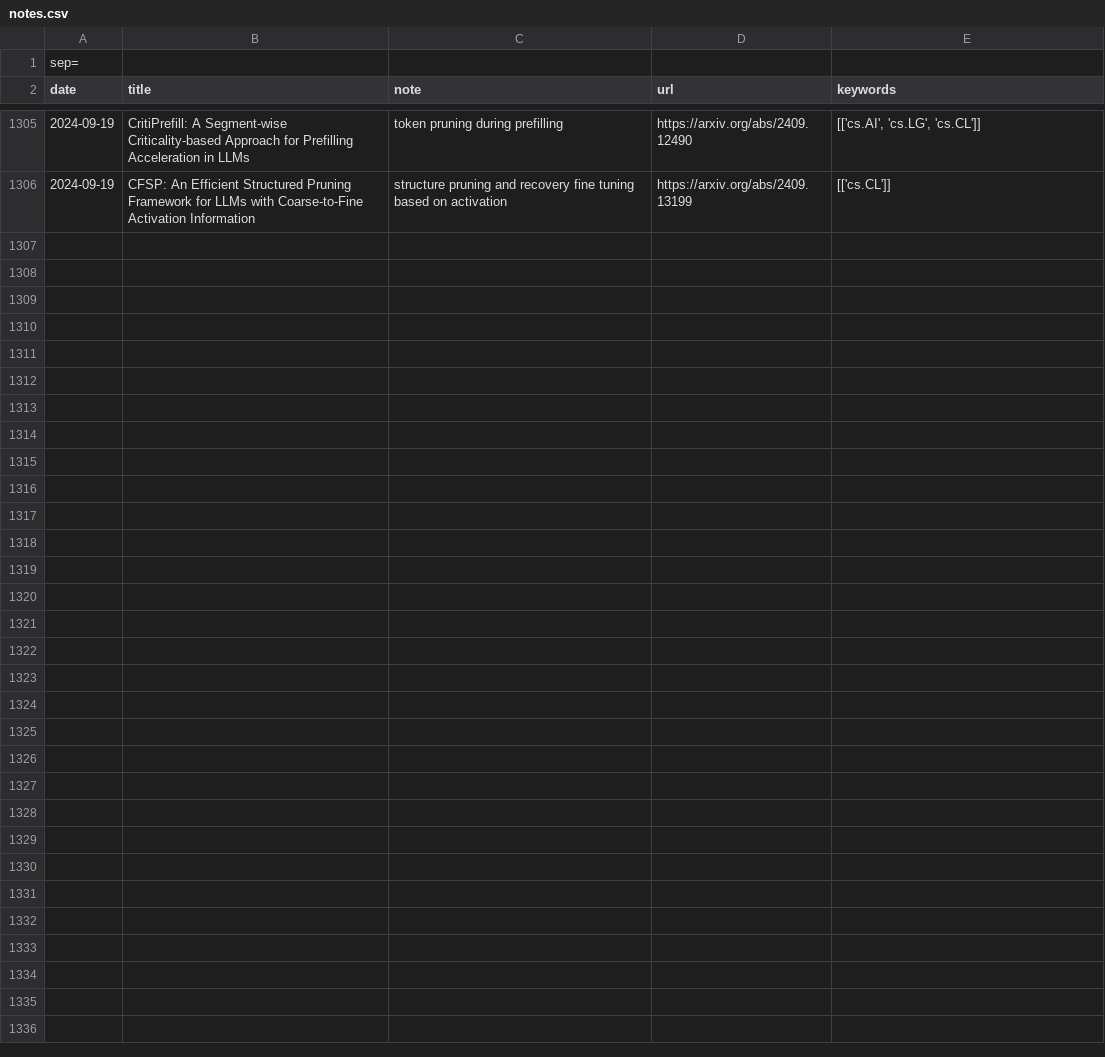
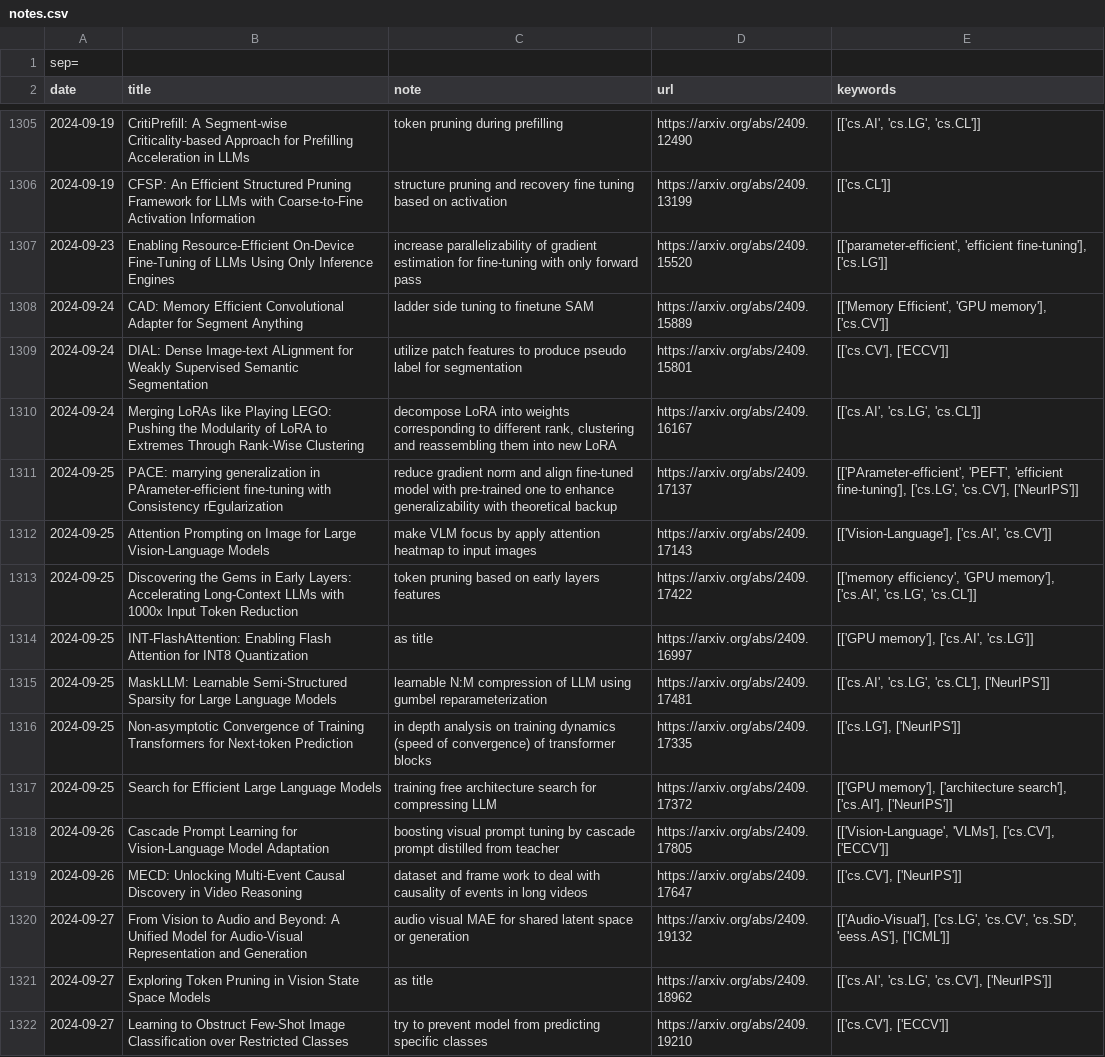
Before and after one commit to hsi-che-lin/my-arXiv-crawler, a CSV file: notes.csv, drawn as a sheet; only a part is shown, gaps mark what is left out.

```diff
--- a/notes.csv
+++ b/notes.csv
@@ -1306 +1306,17 @@ date|title|note|url|keywords
 2024-09-19|CFSP: An Efficient Structured Pruning Framework for LLMs with Coarse-to-Fine Activation Information|structure pruning and recovery fine tuning based on activation|https://arxiv.org/abs/2409.13199|[['cs.CL']]
+2024-09-23|Enabling Resource-Efficient On-Device Fine-Tuning of LLMs Using Only Inference Engines|increase parallelizability of gradient estimation for fine-tuning with only forward pass|https://arxiv.org/abs/2409.15520|[['parameter-efficient', 'efficient fine-tuning'], ['cs.LG']]
+2024-09-24|CAD: Memory Efficient Convolutional Adapter for Segment Anything|ladder side tuning to finetune SAM|https://arxiv.org/abs/2409.15889|[['Memory Efficient', 'GPU memory'], ['cs.CV']]
+2024-09-24|DIAL: Dense Image-text ALignment for Weakly Supervised Semantic Segmentation|utilize patch features to produce pseudo label for segmentation|https://arxiv.org/abs/2409.15801|[['cs.CV'], ['ECCV']]
+2024-09-24|Merging LoRAs like Playing LEGO: Pushing the Modularity of LoRA to Extremes Through Rank-Wise Clustering|decompose LoRA into weights corresponding to different rank, clustering and reassembling them into new LoRA|https://arxiv.org/abs/2409.16167|[['cs.AI', 'cs.LG', 'cs.CL']]
+2024-09-25|PACE: marrying generalization in PArameter-efficient fine-tuning with Consistency rEgularization|reduce gradient norm and align fine-tuned model with pre-trained one to enhance generalizability with theoretical backup|https://arxiv.org/abs/2409.17137|[['PArameter-efficient', 'PEFT', 'efficient fine-tuning'], ['cs.LG', 'cs.CV'], ['NeurIPS']]
+2024-09-25|Attention Prompting on Image for Large Vision-Language Models|make VLM focus by apply attention heatmap to input images|https://arxiv.org/abs/2409.17143|[['Vision-Language'], ['cs.AI', 'cs.CV']]
+2024-09-25|Discovering the Gems in Early Layers: Accelerating Long-Context LLMs with 1000x Input Token Reduction|token pruning based on early layers features|https://arxiv.org/abs/2409.17422|[['memory efficiency', 'GPU memory'], ['cs.AI', 'cs.LG', 'cs.CL']]
+2024-09-25|INT-FlashAttention: Enabling Flash Attention for INT8 Quantization|as title|https://arxiv.org/abs/2409.16997|[['GPU memory'], ['cs.AI', 'cs.LG']]
+2024-09-25|MaskLLM: Learnable Semi-Structured Sparsity for Large Language Models|learnable N:M compression of LLM using gumbel reparameterization|https://arxiv.org/abs/2409.17481|[['cs.AI', 'cs.LG', 'cs.CL'], ['NeurIPS']]
+2024-09-25|Non-asymptotic Convergence of Training Transformers for Next-token Prediction|in depth analysis on training dynamics (speed of convergence) of transformer blocks|https://arxiv.org/abs/2409.17335|[['cs.LG'], ['NeurIPS']]
+2024-09-25|Search for Efficient Large Language Models|training free architecture search for compressing LLM|https://arxiv.org/abs/2409.17372|[['GPU memory'], ['architecture search'], ['cs.AI'], ['NeurIPS']]
+2024-09-26|Cascade Prompt Learning for Vision-Language Model Adaptation|boosting visual prompt tuning by cascade prompt distilled from teacher|https://arxiv.org/abs/2409.17805|[['Vision-Language', 'VLMs'], ['cs.CV'], ['ECCV']]
+2024-09-26|MECD: Unlocking Multi-Event Causal Discovery in Video Reasoning|dataset and frame work to deal with causality of events in long videos|https://arxiv.org/abs/2409.17647|[['cs.CV'], ['NeurIPS']]
+2024-09-27|From Vision to Audio and Beyond: A Unified Model for Audio-Visual Representation and Generation|audio visual MAE for shared latent space or generation|https://arxiv.org/abs/2409.19132|[['Audio-Visual'], ['cs.LG', 'cs.CV', 'cs.SD', 'eess.AS'], ['ICML']]
+2024-09-27|Exploring Token Pruning in Vision State Space Models|as title|https://arxiv.org/abs/2409.18962|[['cs.AI', 'cs.LG', 'cs.CV'], ['NeurIPS']]
+2024-09-27|Learning to Obstruct Few-Shot Image Classification over Restricted Classes|try to prevent model from predicting specific classes|https://arxiv.org/abs/2409.19210|[['cs.CV'], ['ECCV']]
```
Also changed, not shown: 12 other files.
